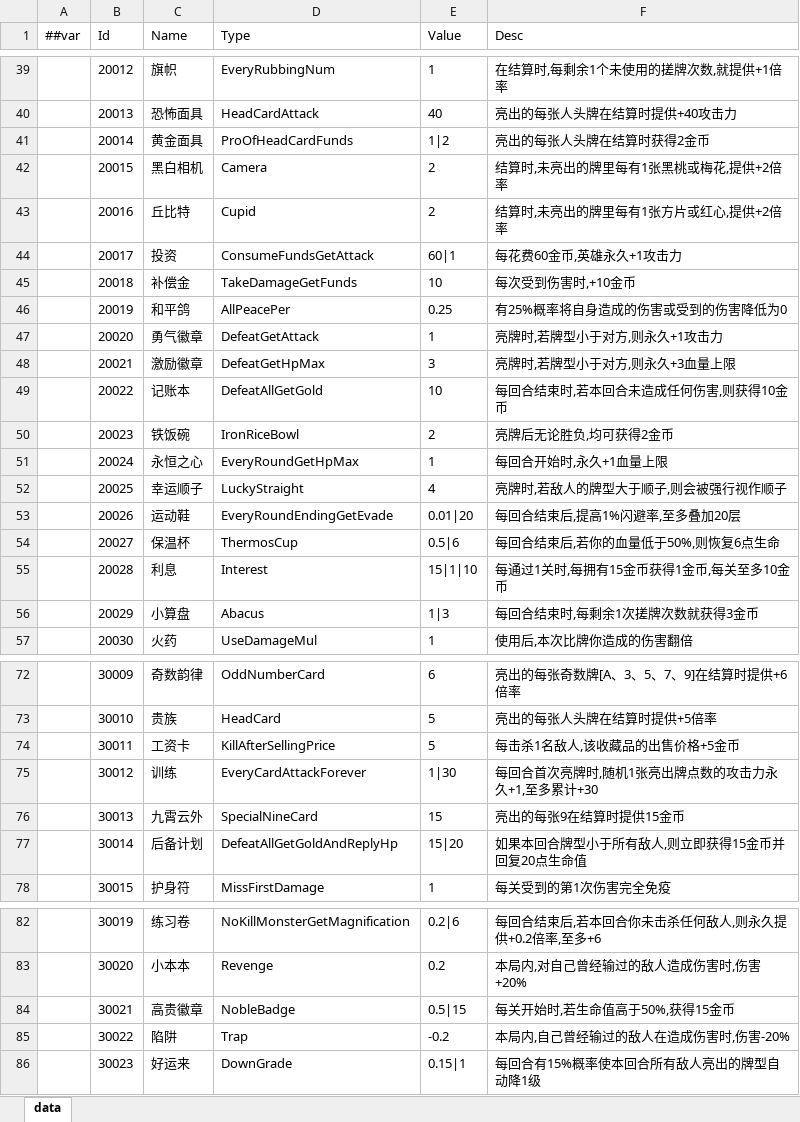
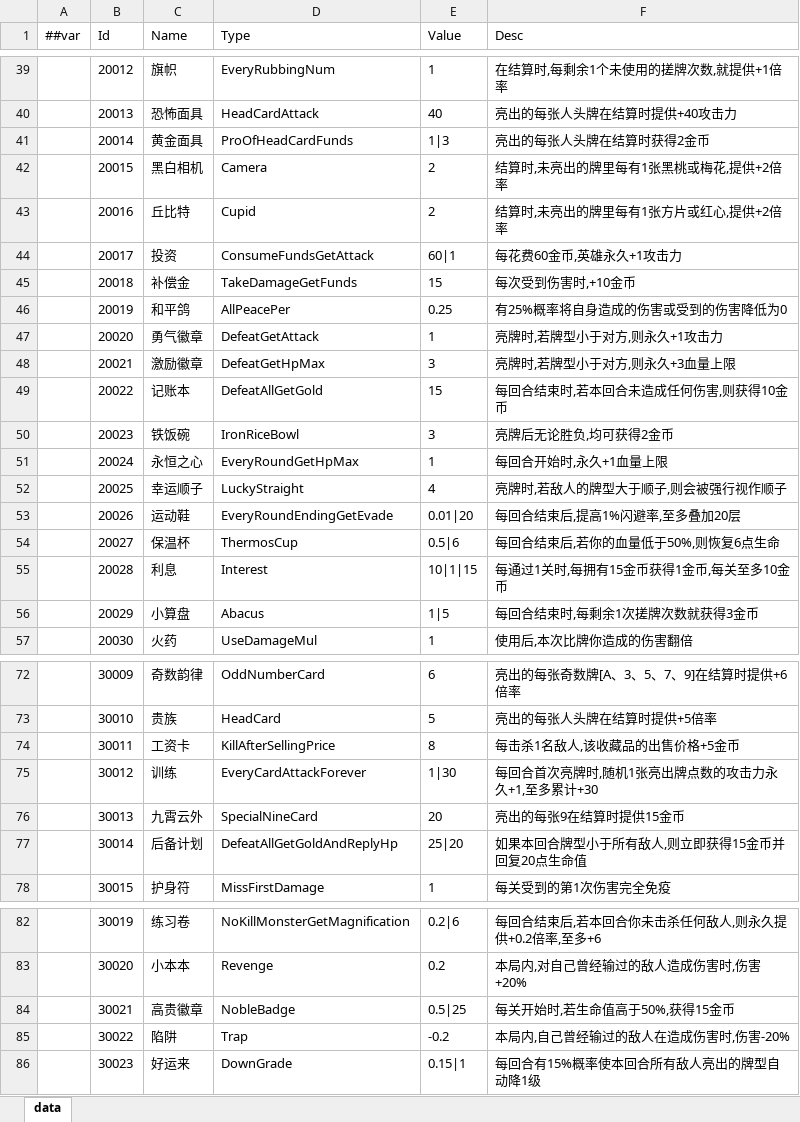
Before and after one commit to snakeazh/cardClient, an Excel workbook: Config/RelicEntryConfig.xlsx, sheet data, drawn as a sheet; only a part is shown, gaps mark what is left out; values as stored, in another font and other column widths than the file's, no borders; the diff covers the shown part only; the diff names each change by its address in the sheet, - before the commit and + after, or states it on an @@ line.

```diff
--- a/Config/RelicEntryConfig.xlsx (sheet data)
+++ b/Config/RelicEntryConfig.xlsx (sheet data)
-E41 (Value): 1|2
+E41 (Value): 1|3
-E45 (Value): 10
+E45 (Value): 15
-E49 (Value): 10
+E49 (Value): 15
-E50 (Value): 2
+E50 (Value): 3
-E55 (Value): 15|1|10
+E55 (Value): 10|1|15
-E56 (Value): 1|3
+E56 (Value): 1|5
-E74 (Value): 5
+E74 (Value): 8
-E76 (Value): 15
+E76 (Value): 20
-E77 (Value): 15|20
+E77 (Value): 25|20
-E84 (Value): 0.5|15
+E84 (Value): 0.5|25
```
Also changed, not shown: 5 edited cells elsewhere in this sheet, Config/GameConst.xlsx, Config/LevelConfig.xlsx, 7 other files.
